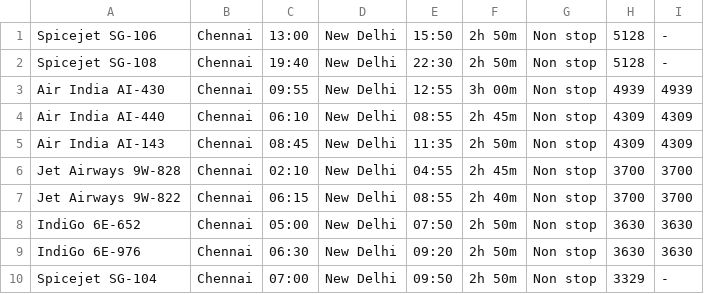
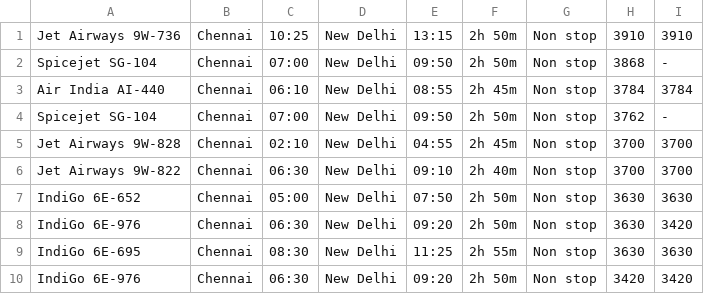
Before and after one commit to rishivamshi/Web-Mining-Project, a CSV file: priceSortDecrease.csv, drawn as a sheet.

```diff
--- a/priceSortDecrease.csv
+++ b/priceSortDecrease.csv
@@ -1,10 +1,10 @@
-Spicejet SG-106,Chennai,13:00,New Delhi,15:50,2h 50m,Non stop,5128,-
-Spicejet SG-108,Chennai,19:40,New Delhi,22:30,2h 50m,Non stop,5128,-
-Air India AI-430,Chennai,09:55,New Delhi,12:55,3h 00m,Non stop,4939,4939
-Air India AI-440,Chennai,06:10,New Delhi,08:55,2h 45m,Non stop,4309,4309
-Air India AI-143,Chennai,08:45,New Delhi,11:35,2h 50m,Non stop,4309,4309
+Jet Airways 9W-736,Chennai,10:25,New Delhi,13:15,2h 50m,Non stop,3910,3910
+Spicejet SG-104,Chennai,07:00,New Delhi,09:50,2h 50m,Non stop,3868,-
+Air India AI-440,Chennai,06:10,New Delhi,08:55,2h 45m,Non stop,3784,3784
+Spicejet SG-104,Chennai,07:00,New Delhi,09:50,2h 50m,Non stop,3762,-
 Jet Airways 9W-828,Chennai,02:10,New Delhi,04:55,2h 45m,Non stop,3700,3700
-Jet Airways 9W-822,Chennai,06:15,New Delhi,08:55,2h 40m,Non stop,3700,3700
+Jet Airways 9W-822,Chennai,06:30,New Delhi,09:10,2h 40m,Non stop,3700,3700
 IndiGo 6E-652,Chennai,05:00,New Delhi,07:50,2h 50m,Non stop,3630,3630
-IndiGo 6E-976,Chennai,06:30,New Delhi,09:20,2h 50m,Non stop,3630,3630
-Spicejet SG-104,Chennai,07:00,New Delhi,09:50,2h 50m,Non stop,3329,-
+IndiGo 6E-976,Chennai,06:30,New Delhi,09:20,2h 50m,Non stop,3630,3420
+IndiGo 6E-695,Chennai,08:30,New Delhi,11:25,2h 55m,Non stop,3630,3630
+IndiGo 6E-976,Chennai,06:30,New Delhi,09:20,2h 50m,Non stop,3420,3420
```
Also changed, not shown: sort_durationDec.csv, sort_durationInc.csv, 2 other files.
